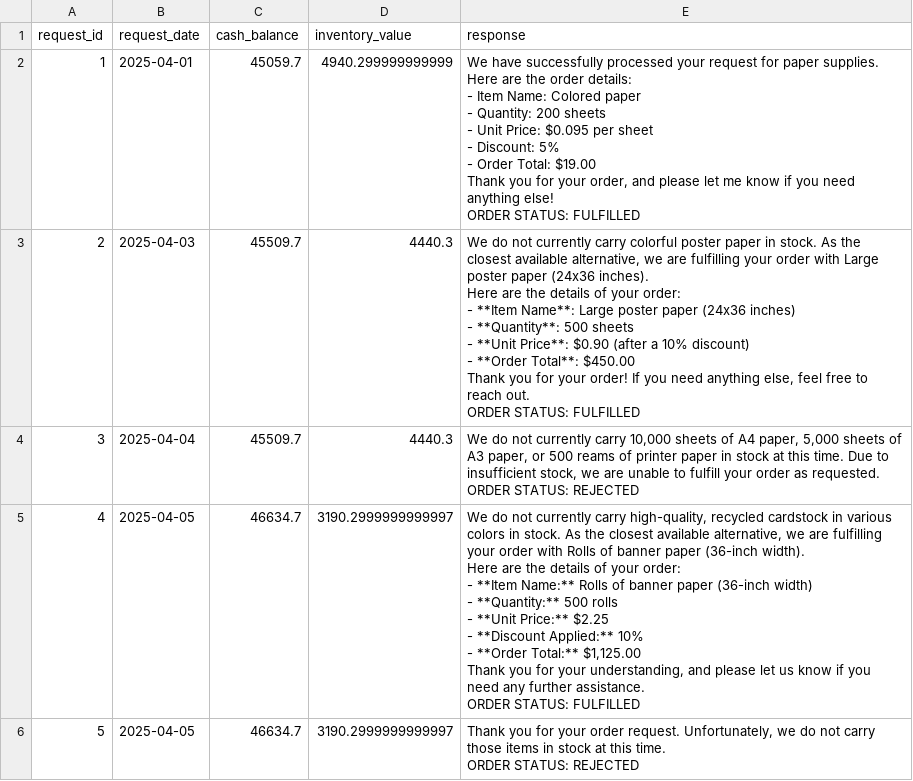
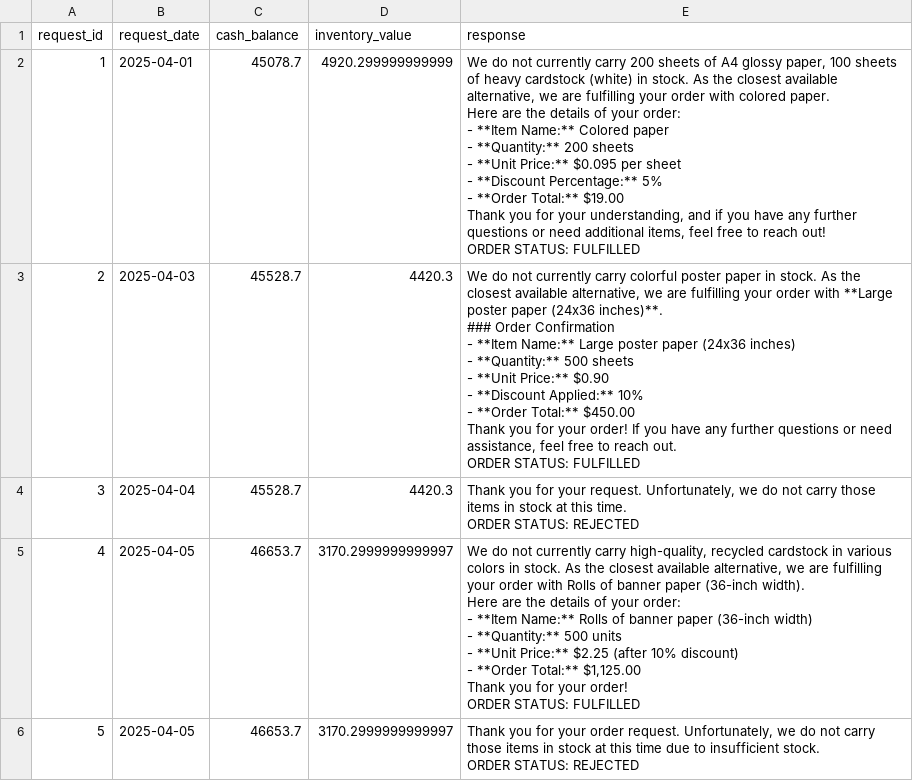
Before and after one commit to Blitzkr/udacity-beavers-choice-company-multi-agent, a CSV file: test_results.csv, drawn as a sheet; only a part is shown; the diff covers the shown part only.

```diff
--- a/test_results.csv
+++ b/test_results.csv
@@ -1,43 +1,44 @@
 request_id,request_date,cash_balance,inventory_value,response
-1,2025-04-01,45059.7,4940.299999999999,"We have successfully processed your request for paper supplies.
-
-Here are the order details:
-
-- Item Name: Colored paper
-- Quantity: 200 sheets
-- Unit Price: $0.095 per sheet
-- Discount: 5%
-- Order Total: $19.00
-
-Thank you for your order, and please let me know if you need anything else!
-
-ORDER STATUS: FULFILLED"
-2,2025-04-03,45509.7,4440.3,"We do not currently carry colorful poster paper in stock. As the closest available alternative, we are fulfilling your order with Large poster paper (24x36 inches).
-
-Here are the details of your order:
-- **Item Name**: Large poster paper (24x36 inches)
-- **Quantity**: 500 sheets
-- **Unit Price**: $0.90 (after a 10% discount)
-- **Order Total**: $450.00
-
-Thank you for your order! If you need anything else, feel free to reach out.
-
-ORDER STATUS: FULFILLED"
-3,2025-04-04,45509.7,4440.3,"We do not currently carry 10,000 sheets of A4 paper, 5,000 sheets of A3 paper, or 500 reams of printer paper in stock at this time. Due to insufficient stock, we are unable to fulfill your order as requested.
-
-ORDER STATUS: REJECTED"
-4,2025-04-05,46634.7,3190.2999999999997,"We do not currently carry high-quality, recycled cardstock in various colors in stock. As the closest available alternative, we are fulfilling your order with Rolls of banner paper (36-inch width).
-
-Here are the details of your order:
-- **Item Name:** Rolls of banner paper (36-inch width)
-- **Quantity:** 500 rolls
-- **Unit Price:** $2.25
-- **Discount Applied:** 10%
-- **Order Total:** $1,125.00
-
-Thank you for your understanding, and please let us know if you need any further assistance.
-
-ORDER STATUS: FULFILLED"
-5,2025-04-05,46634.7,3190.2999999999997,"Thank you for your order request. Unfortunately, we do not carry those items in stock at this time.
-
-ORDER STATUS: REJECTED"
+1,2025-04-01,45078.7,4920.299999999999,"We do not currently carry 200 sheets of A4 glossy paper, 100 sheets of heavy cardstock (white) in stock. As the closest available alternative, we are fulfilling your order with colored paper.
+
+Here are the details of your order:
+
+- **Item Name:** Colored paper
+- **Quantity:** 200 sheets
+- **Unit Price:** $0.095 per sheet
+- **Discount Percentage:** 5%
+- **Order Total:** $19.00
+
+Thank you for your understanding, and if you have any further questions or need additional items, feel free to reach out!
+
+ORDER STATUS: FULFILLED"
+2,2025-04-03,45528.7,4420.3,"We do not currently carry colorful poster paper in stock. As the closest available alternative, we are fulfilling your order with **Large poster paper (24x36 inches)**.
+
+### Order Confirmation
+- **Item Name:** Large poster paper (24x36 inches)
+- **Quantity:** 500 sheets
+- **Unit Price:** $0.90
+- **Discount Applied:** 10%
+- **Order Total:** $450.00
+
+Thank you for your order! If you have any further questions or need assistance, feel free to reach out.
+
+ORDER STATUS: FULFILLED"
+3,2025-04-04,45528.7,4420.3,"Thank you for your request. Unfortunately, we do not carry those items in stock at this time.
+
+ORDER STATUS: REJECTED"
+4,2025-04-05,46653.7,3170.2999999999997,"We do not currently carry high-quality, recycled cardstock in various colors in stock. As the closest available alternative, we are fulfilling your order with Rolls of banner paper (36-inch width).
+
+Here are the details of your order:
+
+- **Item Name:** Rolls of banner paper (36-inch width)
+- **Quantity:** 500 units
+- **Unit Price:** $2.25 (after 10% discount)
+- **Order Total:** $1,125.00
+
+Thank you for your order!
+
+ORDER STATUS: FULFILLED"
+5,2025-04-05,46653.7,3170.2999999999997,"Thank you for your order request. Unfortunately, we do not carry those items in stock at this time due to insufficient stock.
+
+ORDER STATUS: REJECTED"
```
Also changed, not shown: 42 edited cells elsewhere in this file.
